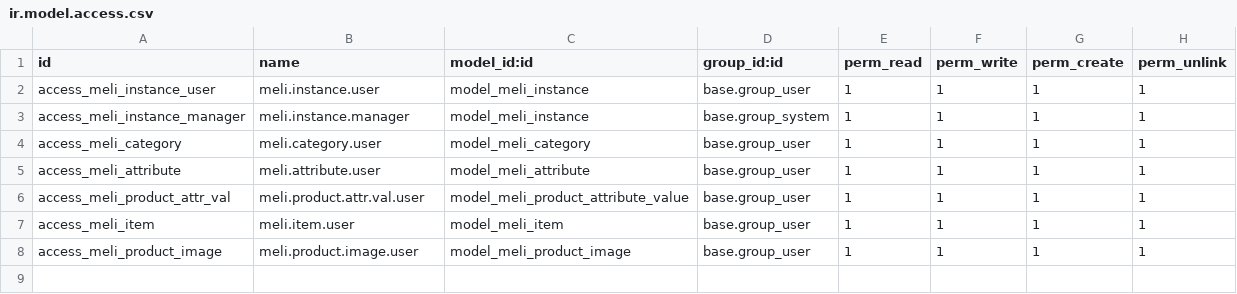
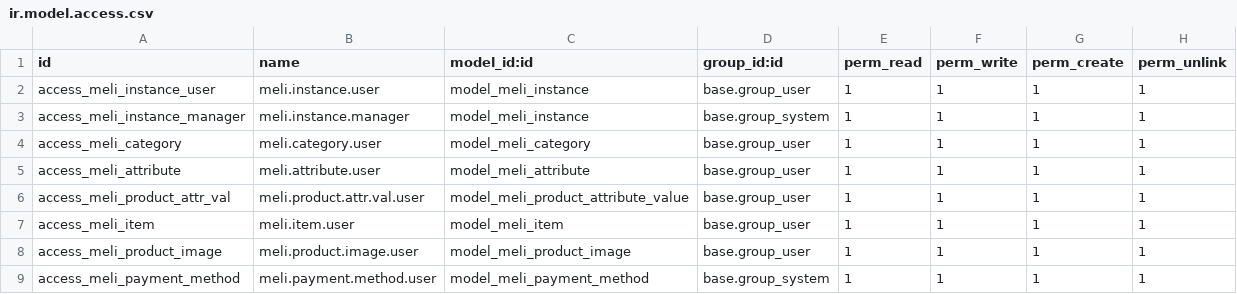
Before and after one commit to aceleradora-la/odoo-marketplaces, a CSV file: odoo_mercadolibre/security/ir.model.access.csv, drawn as a sheet.

```diff
--- a/odoo_mercadolibre/security/ir.model.access.csv
+++ b/odoo_mercadolibre/security/ir.model.access.csv
@@ -8 +8,2 @@ access_meli_item,meli.item.user,model_meli_item,base.group_user,1,1,1,1
 access_meli_product_image,meli.product.image.user,model_meli_product_image,base.group_user,1,1,1,1
+access_meli_payment_method,meli.payment.method.user,model_meli_payment_method,base.group_system,1,1,1,1
```
Also changed, not shown: 9 other files.
